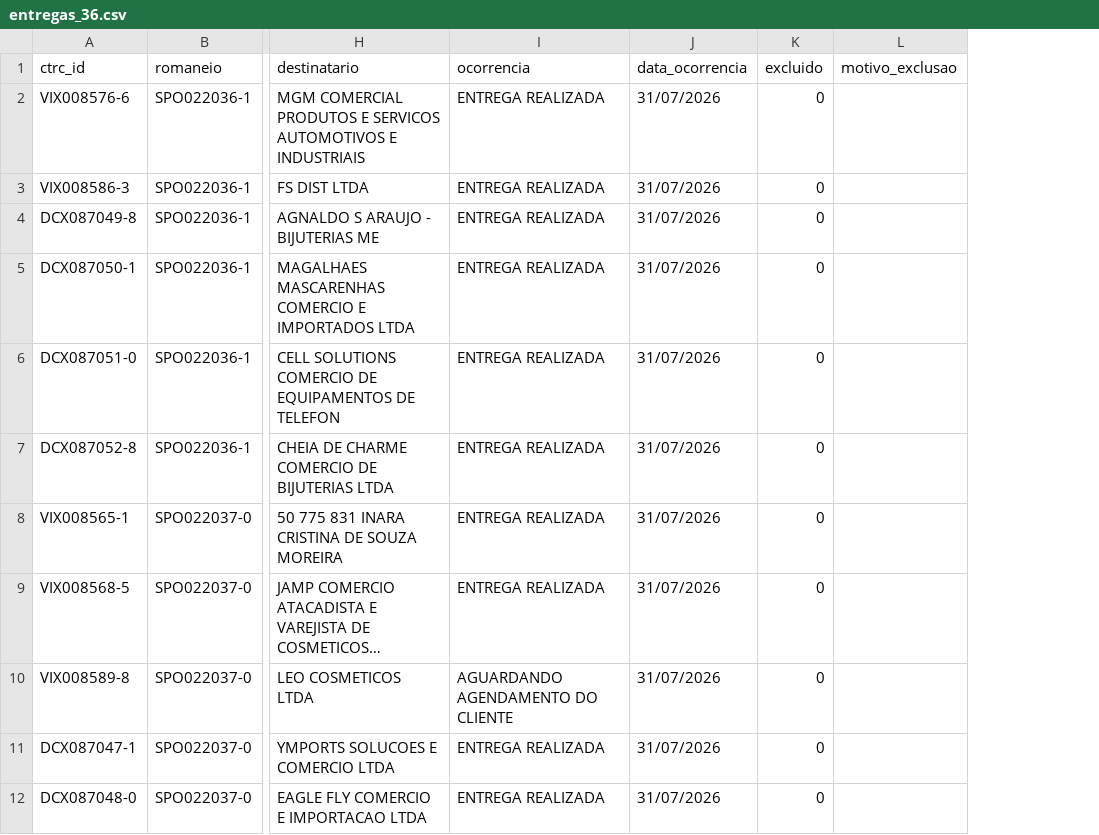
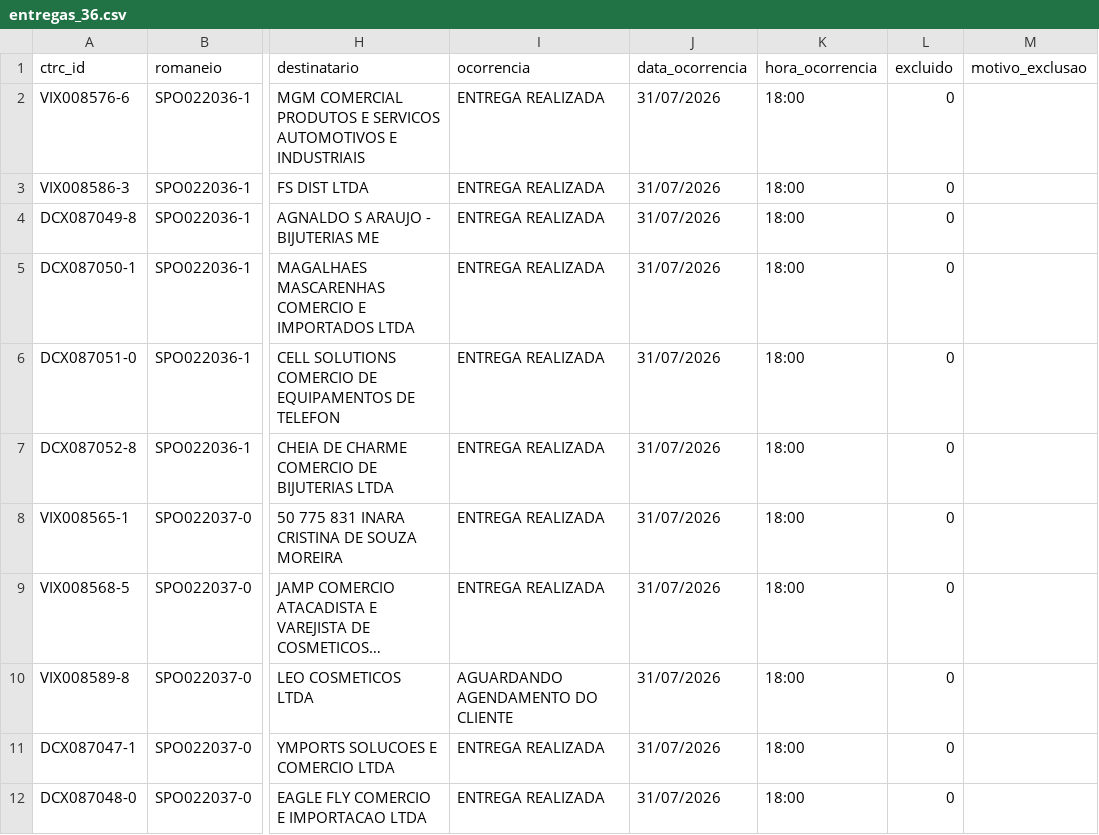
Before and after one commit to binhotransportes15/coletas-ace, a CSV file: dashboard/data/entregas_36.csv, drawn as a sheet; only a part is shown, gaps mark what is left out; long unchanged cells end in …; the diff names each change by its address in the sheet, - before the commit and + after, or states it on an @@ line.

```diff
--- a/dashboard/data/entregas_36.csv
+++ b/dashboard/data/entregas_36.csv
+column K (hora_ocorrencia), rows 2-12: all 18:00
```
Also changed, not shown: dashboard/data/coletas.csv, dashboard/data/coletas_103.csv, 4 other files.
